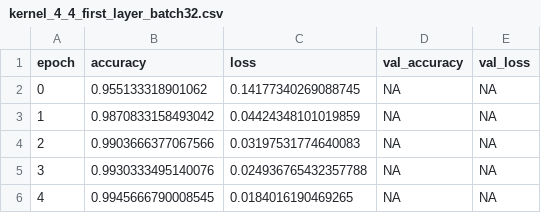
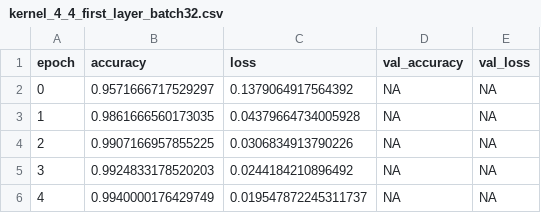
Before and after one commit to chlovec/hues_programs, a CSV file: csie_89/week04/assignment/sol/data/kernel_4_4_first_layer_batch32.csv, drawn as a sheet.

```diff
--- a/csie_89/week04/assignment/sol/data/kernel_4_4_first_layer_batch32.csv
+++ b/csie_89/week04/assignment/sol/data/kernel_4_4_first_layer_batch32.csv
@@ -1,6 +1,6 @@
 epoch,accuracy,loss,val_accuracy,val_loss
-0,0.955133318901062,0.14177340269088745,NA,NA
-1,0.9870833158493042,0.04424348101019859,NA,NA
-2,0.9903666377067566,0.03197531774640083,NA,NA
-3,0.9930333495140076,0.024936765432357788,NA,NA
-4,0.9945666790008545,0.0184016190469265,NA,NA
+0,0.9571666717529297,0.1379064917564392,NA,NA
+1,0.9861666560173035,0.04379664734005928,NA,NA
+2,0.9907166957855225,0.0306834913790226,NA,NA
+3,0.9924833178520203,0.0244184210896492,NA,NA
+4,0.9940000176429749,0.019547872245311737,NA,NA
```
Also changed, not shown: csie_89/week04/assignment/sol/data/kernel_4_4_first_layer.csv, csie_89/week04/assignment/sol/data/kernel_4_4_first_layer_batch128.csv, 5 other files.
